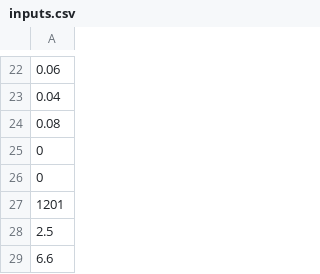
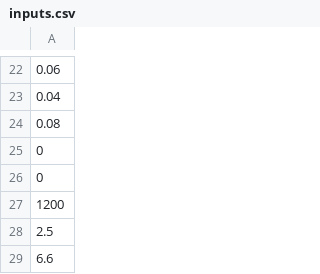
Before and after one commit to maxmalikov/Cali-Transport-Sim, a CSV file: Netlogo/inputs.csv, drawn as a sheet; only a part is shown, gaps mark what is left out.

Commit message:
Update inputs.csv

```diff
--- a/Netlogo/inputs.csv
+++ b/Netlogo/inputs.csv
@@ -26,3 +26,3 @@
 0
-1201
+1200
 2.5
```
